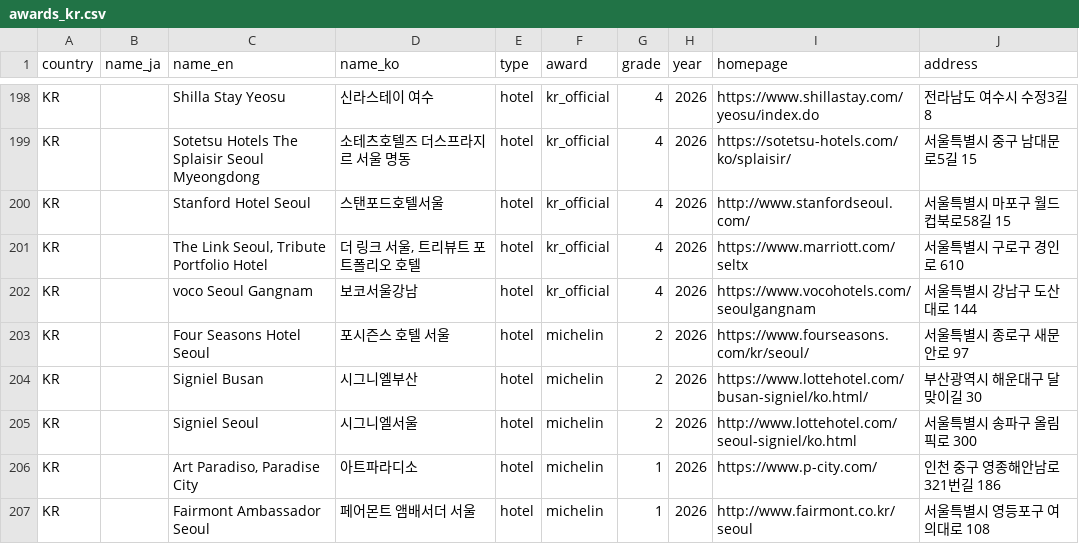
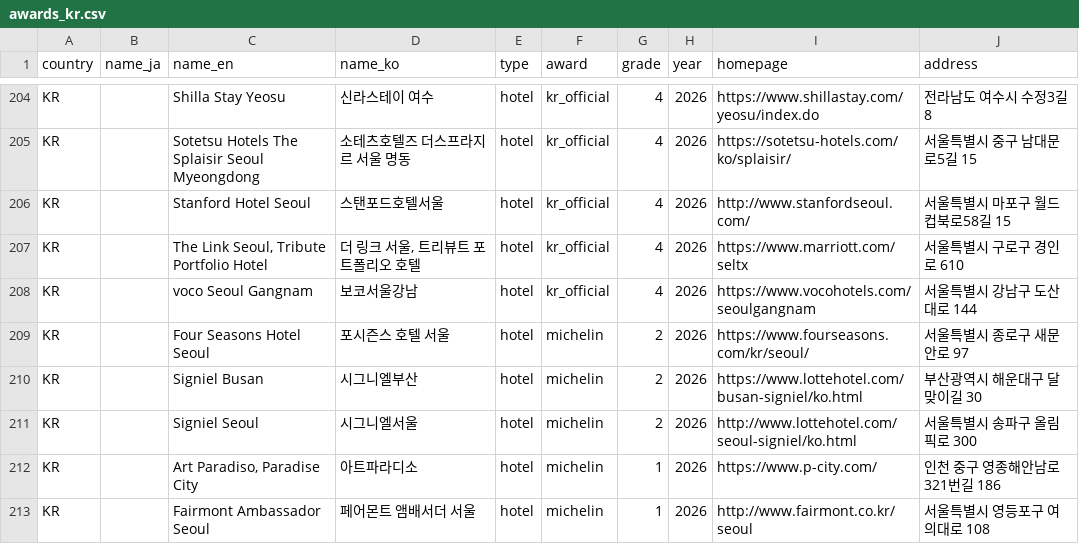
Before and after one commit to nyaosu072/hotel-research, a CSV file: data/awards_kr.csv, drawn as a sheet; only a part is shown, gaps mark what is left out; the diff covers the shown part only.

```diff
--- a/data/awards_kr.csv
+++ b/data/awards_kr.csv
@@ -203,3 +209,3 @@ KR,,voco Seoul Gangnam,보코서울강남,hotel,kr_official,4,2026,https://www.v
 KR,,Four Seasons Hotel Seoul,포시즌스 호텔 서울,hotel,michelin,2,2026,https://www.fourseasons.com/kr/seoul/,서울특별시 종로구 새문안로 97
-KR,,Signiel Busan,시그니엘부산,hotel,michelin,2,2026,https://www.lottehotel.com/busan-signiel/ko.html/,부산광역시 해운대구 달맞이길 30
+KR,,Signiel Busan,시그니엘부산,hotel,michelin,2,2026,https://www.lottehotel.com/busan-signiel/ko.html,부산광역시 해운대구 달맞이길 30
 KR,,Signiel Seoul,시그니엘서울,hotel,michelin,2,2026,http://www.lottehotel.com/seoul-signiel/ko.html,서울특별시 송파구 올림픽로 300
```
Also changed, not shown: 6 added rows and 13 edited cells elsewhere in this file, 3 other files.
